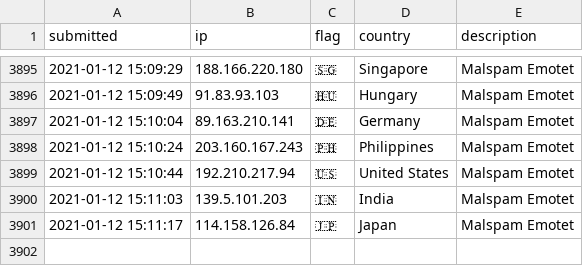
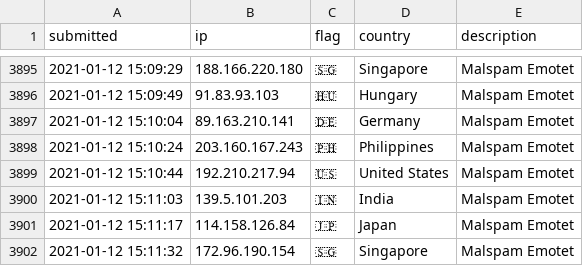
Before and after one commit to l-perrone/IoC, a CSV file: ip-blacklist.csv, drawn as a sheet; only a part is shown, gaps mark what is left out; the diff names each change by its address in the sheet, - before the commit and + after, or states it on an @@ line.

Commit message:
New IoC pushed.

```diff
--- a/ip-blacklist.csv
+++ b/ip-blacklist.csv
+row 3902: 2021-01-12 15:11:32 | 172.96.190.154 | 🇸🇬 | Singapore | Malspam Emotet
```
